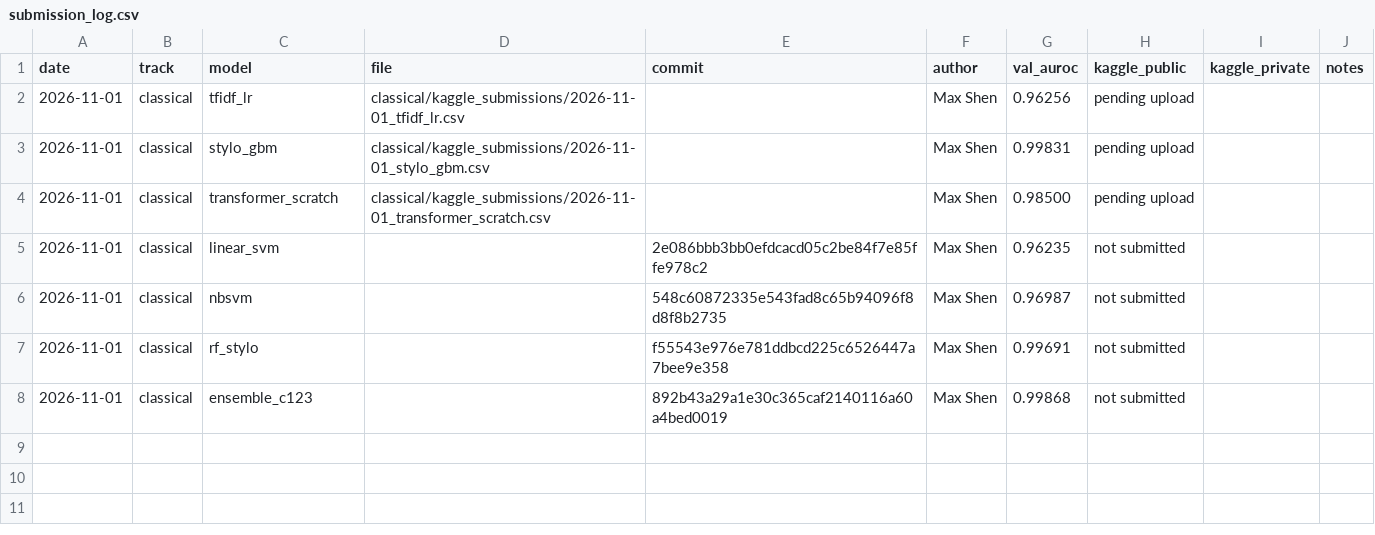
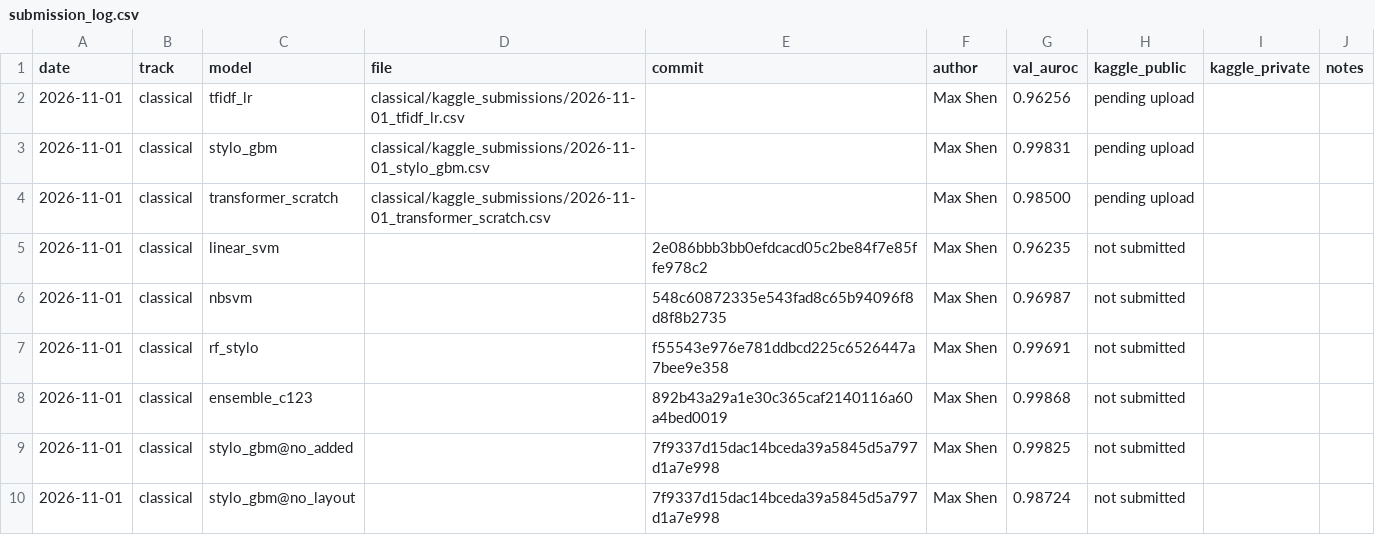
Before and after one commit to ZhenmanShen/human-or-ai-submissions, a CSV file: submissions/todo-team/submission_log.csv, drawn as a sheet; the diff names each change by its address in the sheet, - before the commit and + after, or states it on an @@ line.

```diff
--- a/submissions/todo-team/submission_log.csv
+++ b/submissions/todo-team/submission_log.csv
+row 9: 2026-11-01 | classical | stylo_gbm@no_added |  | 7f9337d15dac14bceda39a5845d5a797d1a7e998 | Max Shen | 0.99825 | not submitted
+row 10: 2026-11-01 | classical | stylo_gbm@no_layout |  | 7f9337d15dac14bceda39a5845d5a797d1a7e998 | Max Shen | 0.98724 | not submitted
```
Also changed, not shown: 5 other files.
